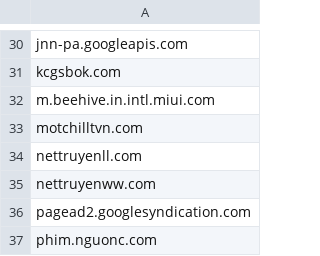
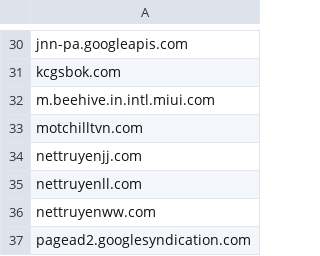
Before and after one commit to FlashStartDNS/dian, a CSV file: WhiteDNS.csv, drawn as a sheet; only a part is shown, gaps mark what is left out; the shorter side is filled out with more unchanged rows; the diff names each change by its address in the sheet, - before the commit and + after, or states it on an @@ line.

Commit message:
Update WhiteDNS.csv: NSD
nettruyenjj.com (Newly Seen Domains)

```diff
--- a/WhiteDNS.csv
+++ b/WhiteDNS.csv
+row 34: nettruyenjj.com
```
